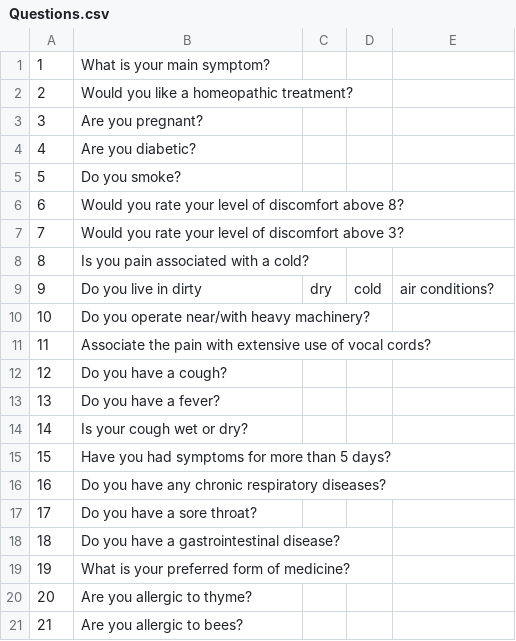
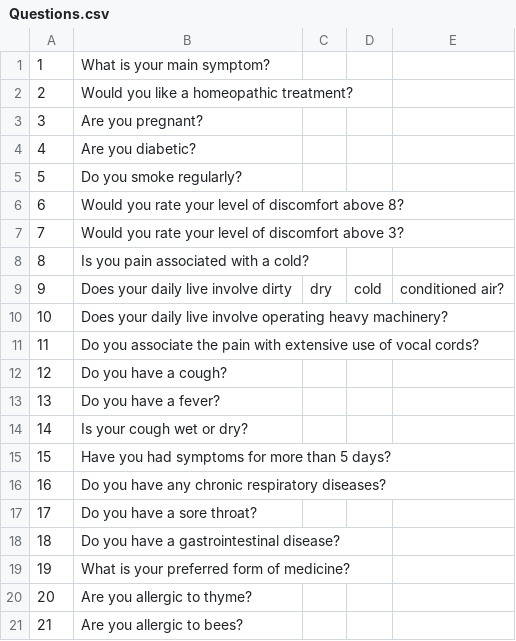
Before and after one commit to i4ata/KTP, a CSV file: src/main/resources/KnowledgeBase/Questions.csv, drawn as a sheet.

```diff
--- a/src/main/resources/KnowledgeBase/Questions.csv
+++ b/src/main/resources/KnowledgeBase/Questions.csv
@@ -4,3 +4,3 @@
 4,Are you diabetic?
-5,Do you smoke?
+5,Do you smoke regularly?
 6,Would you rate your level of discomfort above 8?
@@ -8,5 +8,5 @@
 8,Is you pain associated with a cold?
-9,Do you live in dirty, dry, cold, air conditions?
-10,Do you operate near/with heavy machinery?
-11,Associate the pain with extensive use of vocal cords?
+9,Does your daily live involve dirty, dry, cold, conditioned air?
+10,Does your daily live involve operating heavy machinery?
+11,Do you associate the pain with extensive use of vocal cords?
 12,Do you have a cough?
```
Also changed, not shown: src/main/resources/KnowledgeBase/Medicine.csv, 8 other files.
